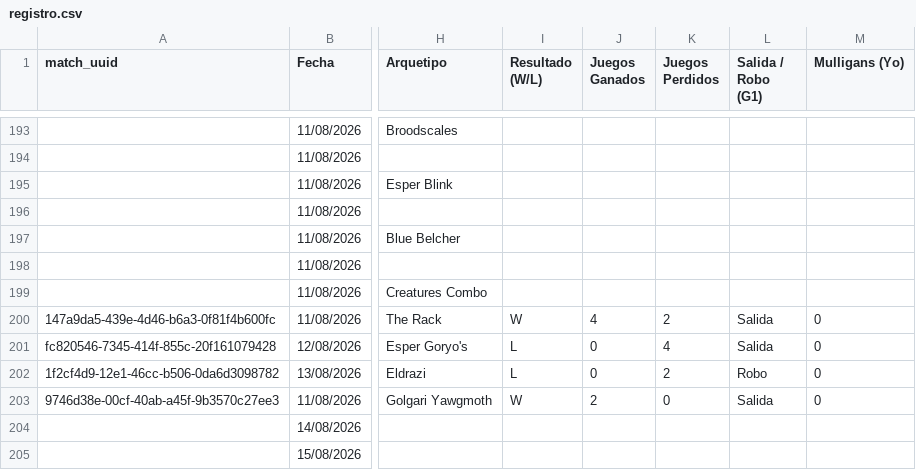
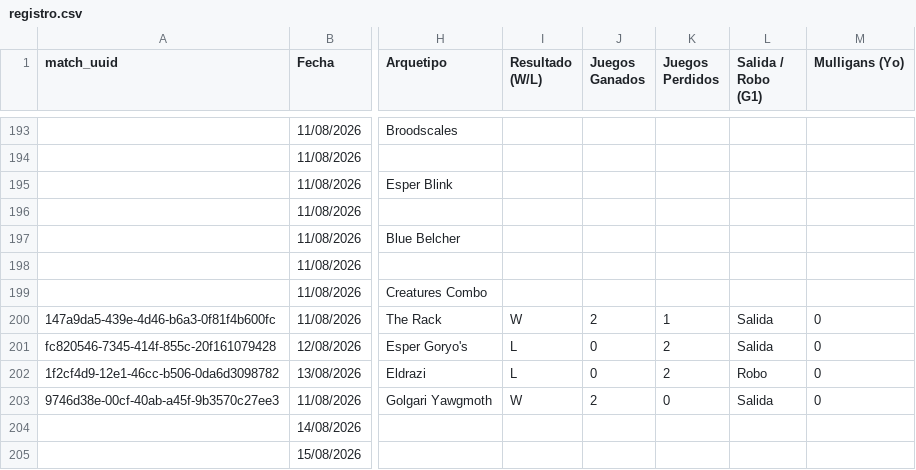
Before and after one commit to feralo77/mtg-izzet, a CSV file: registro.csv, drawn as a sheet; only a part is shown, gaps mark what is left out; the diff names each change by its address in the sheet, - before the commit and + after, or states it on an @@ line.

```diff
--- a/registro.csv
+++ b/registro.csv
-J200 (Juegos Ganados): 4
+J200 (Juegos Ganados): 2
-K200 (Juegos Perdidos): 2
+K200 (Juegos Perdidos): 1
-K201 (Juegos Perdidos): 4
+K201 (Juegos Perdidos): 2
```
Also changed, not shown: games.csv, 2 other files.
